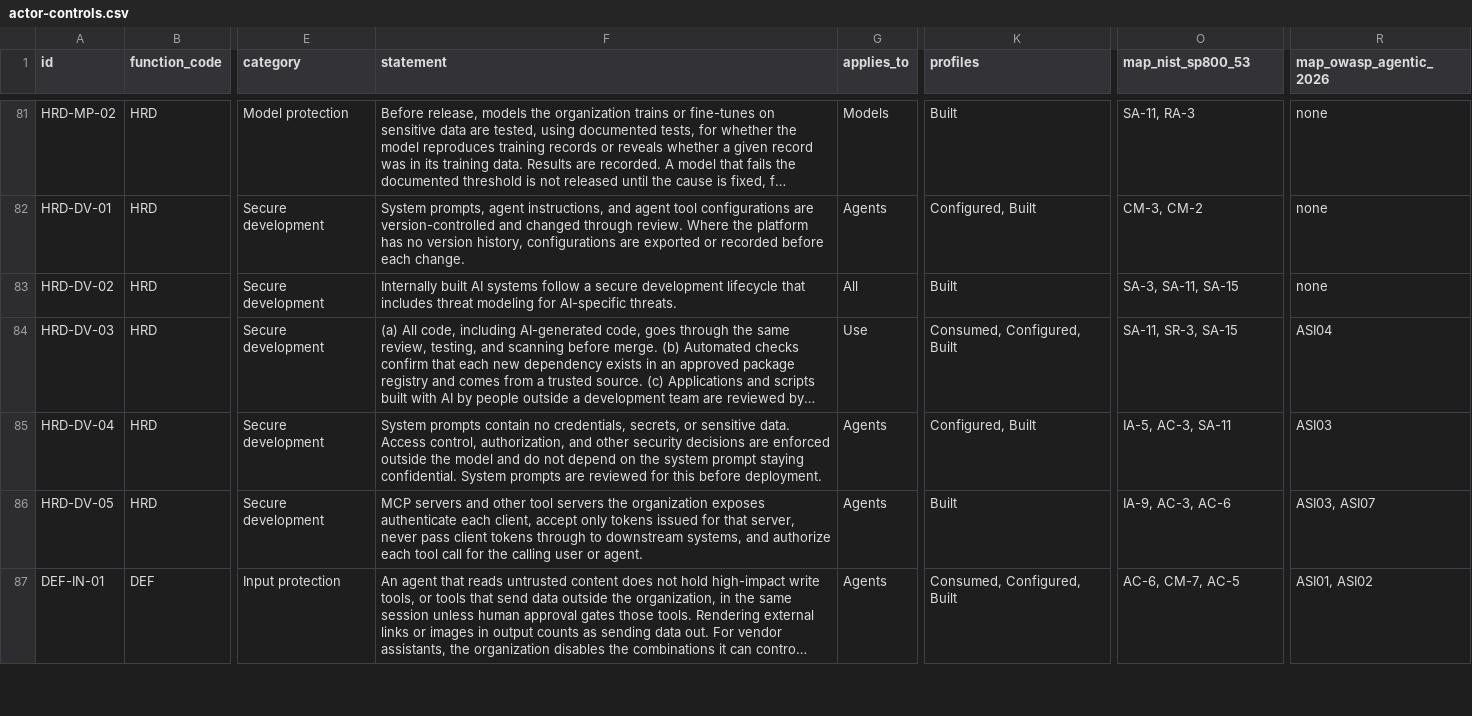
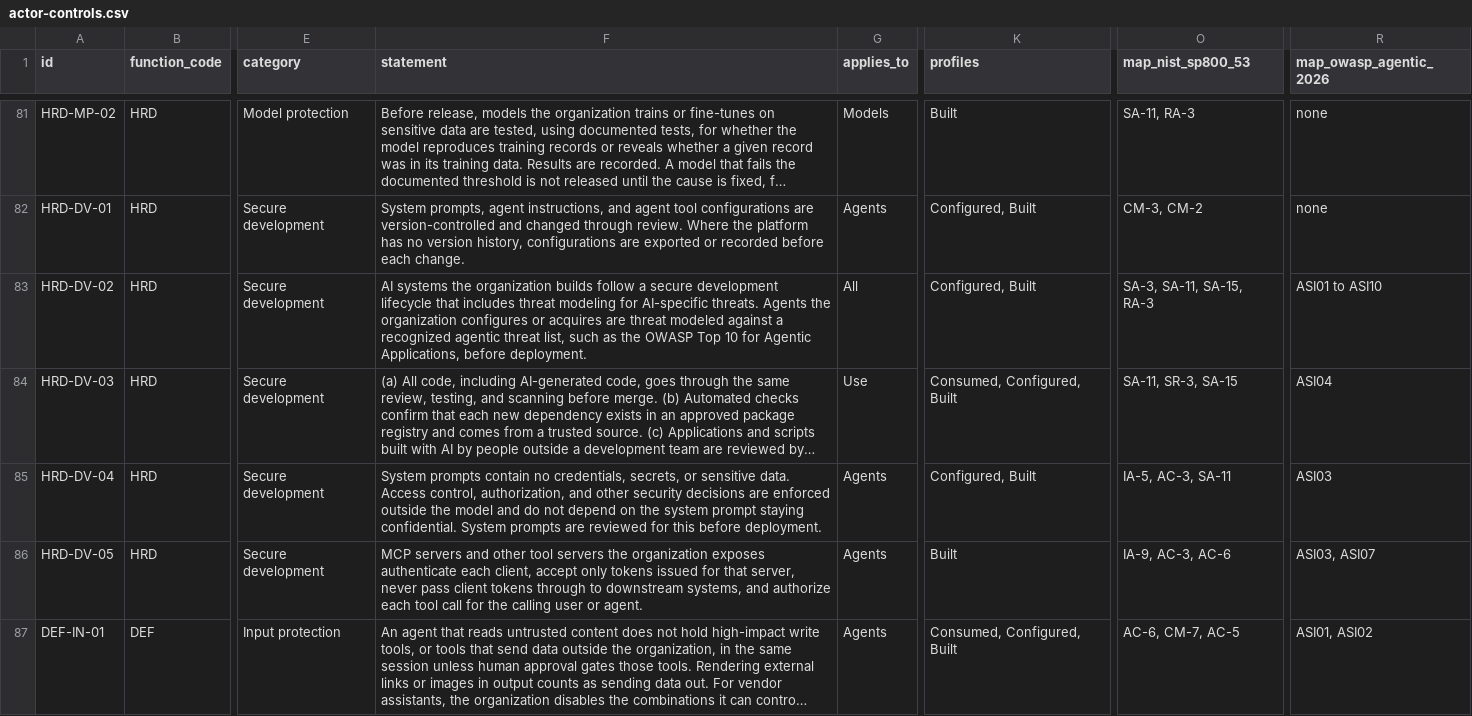
Before and after one commit to ACTOR-AI-Security/actor-framework, a CSV file: controls/actor-controls.csv, drawn as a sheet; only a part is shown, gaps mark what is left out; long unchanged cells end in …; the diff covers the shown part only; the diff names each change by its address in the sheet, - before the commit and + after, or states it on an @@ line.

Commit message:
Add files via upload
Added Canary controls

```diff
--- a/controls/actor-controls.csv
+++ b/controls/actor-controls.csv
-F83 (statement): Internally built AI systems follow a secure development lifecycle that includes threat modeling for AI-specific threats.
+F83 (statement): AI systems the organization builds follow a secure development lifecycle that includes threat modeling for AI-specific threats. Agents the organization configures or acquires are threat modeled against a recognized agentic threat list, such as the OWASP Top 10 for Agentic Applications, before deployment.
-K83 (profiles): Built
+K83 (profiles): Configured, Built
-O83 (map_nist_sp800_53): SA-3, SA-11, SA-15
+O83 (map_nist_sp800_53): SA-3, SA-11, SA-15, RA-3
-R83 (map_owasp_agentic_2026): none
+R83 (map_owasp_agentic_2026): ASI01 to ASI10
```
Also changed, not shown: 1 added row elsewhere in this file, controls/actor-crosswalk.csv, 6 other files.
